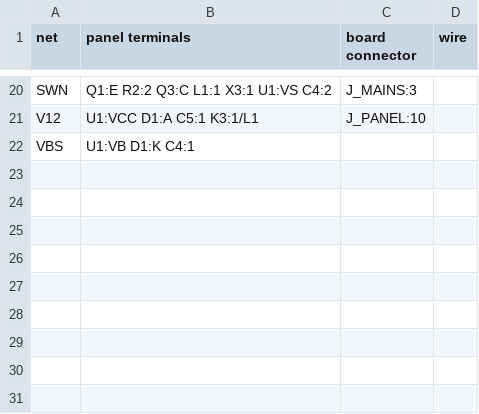
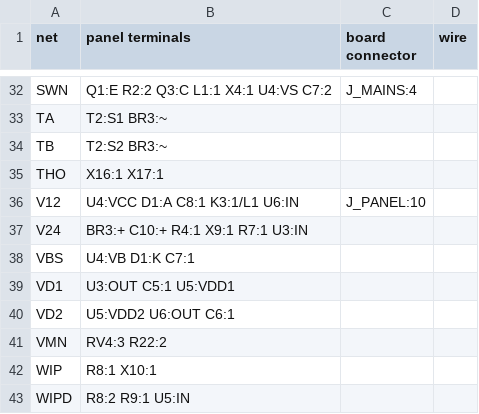
Before and after one commit to kjaf1978-cmr/EmbedForge, a CSV file: hardware/grinder-240-control/panel.csv, drawn as a sheet; only a part is shown, gaps mark what is left out; addresses are those after the commit; the diff covers the shown part only; the diff names each change by its address in the sheet, - before the commit and + after, or states it on an @@ line.

```diff
--- a/hardware/grinder-240-control/panel.csv
+++ b/hardware/grinder-240-control/panel.csv
-B32 (panel terminals): Q1:E R2:2 Q3:C L1:1 X3:1 U1:VS C4:2
+B32 (panel terminals): Q1:E R2:2 Q3:C L1:1 X4:1 U4:VS C7:2
-C32 (board connector): J_MAINS:3
+C32 (board connector): J_MAINS:4
+row 33: TA | T2:S1 BR3:~
+row 34: TB | T2:S2 BR3:~
+row 35: THO | X16:1 X17:1
-B36 (panel terminals): U1:VCC D1:A C5:1 K3:1/L1
+B36 (panel terminals): U4:VCC D1:A C8:1 K3:1/L1 U6:IN
+row 37: V24 | BR3:+ C10:+ R4:1 X9:1 R7:1 U3:IN
-B38 (panel terminals): U1:VB D1:K C4:1
+B38 (panel terminals): U4:VB D1:K C7:1
+row 39: VD1 | U3:OUT C5:1 U5:VDD1
+row 40: VD2 | U5:VDD2 U6:OUT C6:1
+row 41: VMN | RV4:3 R22:2
+row 42: WIP | R8:1 X10:1
+row 43: WIPD | R8:2 R9:1 U5:IN
```
Also changed, not shown: 12 added rows and 25 edited cells elsewhere in this file, hardware/grinder-240-control/grinder-240-control-bom.csv, 10 other files.
